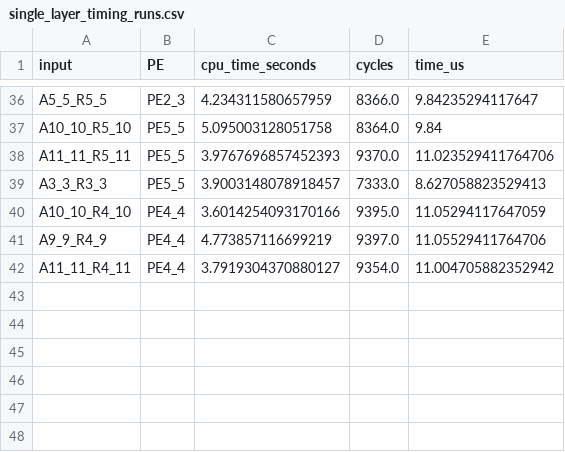
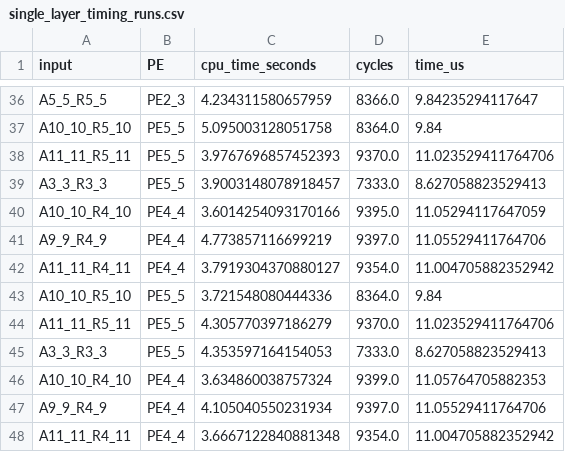
Before and after one commit to Sameeranjoshi/csl-examples, a CSV file: benchmarks/amg_2d/src/libraries/single_layer/single_layer_timing_runs.csv, drawn as a sheet; only a part is shown, gaps mark what is left out; the diff names each change by its address in the sheet, - before the commit and + after, or states it on an @@ line.

```diff
--- a/benchmarks/amg_2d/src/libraries/single_layer/single_layer_timing_runs.csv
+++ b/benchmarks/amg_2d/src/libraries/single_layer/single_layer_timing_runs.csv
+row 43: A10_10_R5_10 | PE5_5 | 3.721548080444336 | 8364.0 | 9.84
+row 44: A11_11_R5_11 | PE5_5 | 4.305770397186279 | 9370.0 | 11.023529411764706
+row 45: A3_3_R3_3 | PE5_5 | 4.353597164154053 | 7333.0 | 8.627058823529413
+row 46: A10_10_R4_10 | PE4_4 | 3.634860038757324 | 9399.0 | 11.05764705882353
+row 47: A9_9_R4_9 | PE4_4 | 4.105040550231934 | 9397.0 | 11.05529411764706
+row 48: A11_11_R4_11 | PE4_4 | 3.6667122840881348 | 9354.0 | 11.004705882352942
```
Also changed, not shown: 4 other files.
